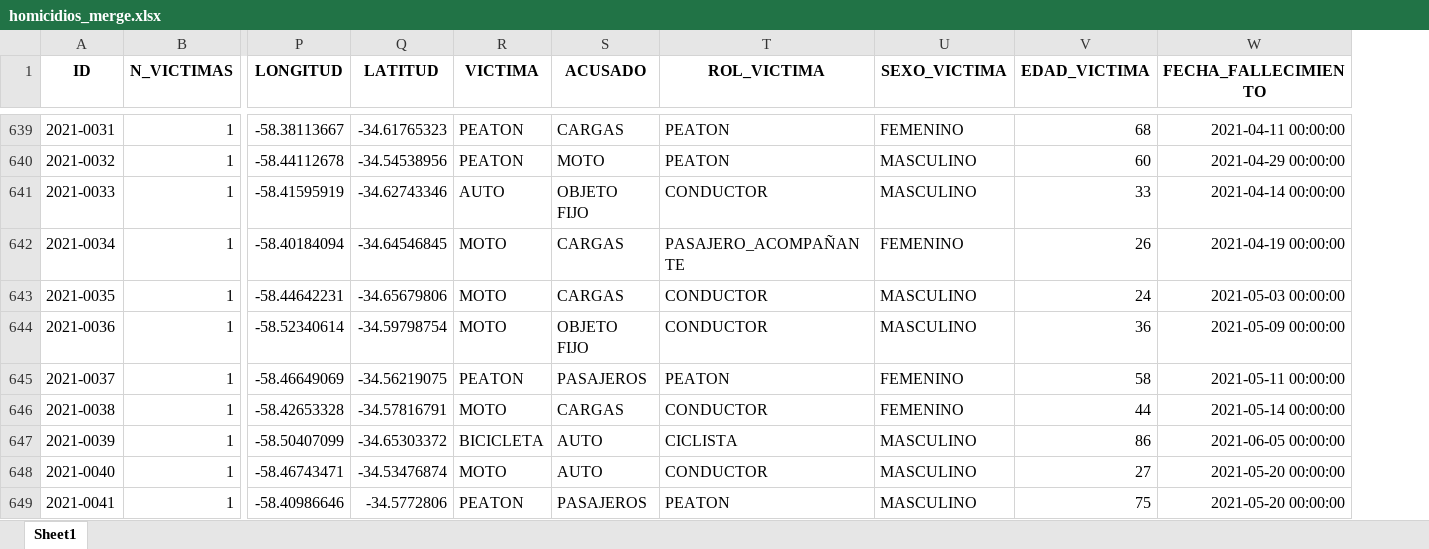
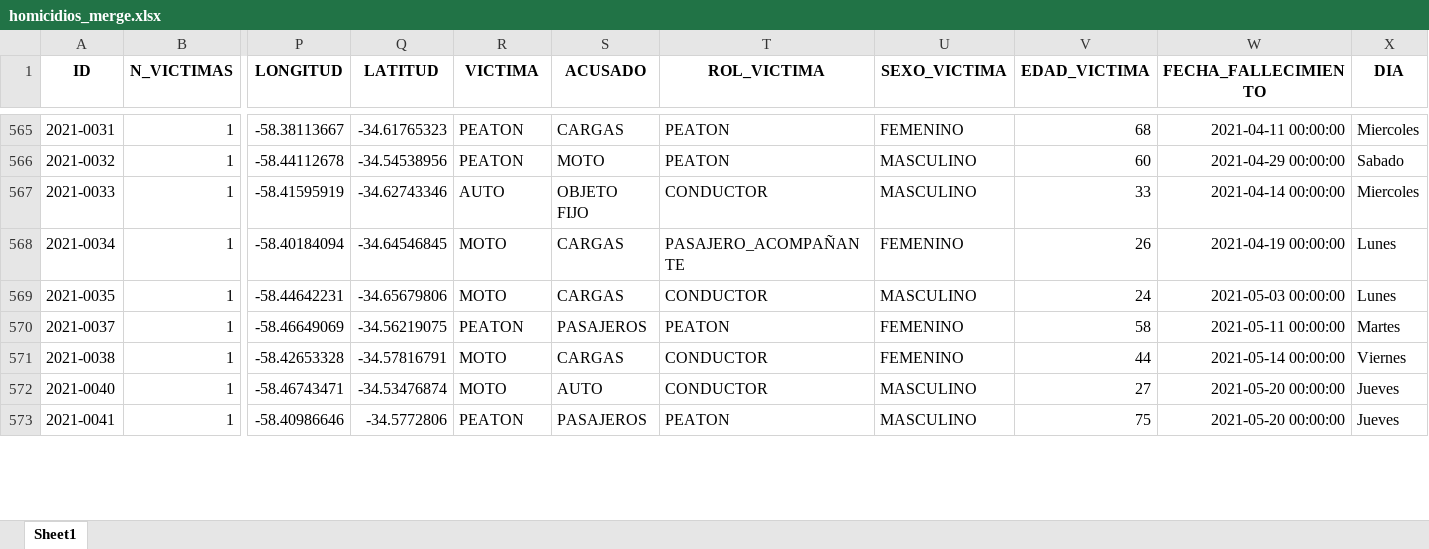
Before and after one commit to torcivita/PI-Siniestros-Viales, an Excel workbook: Datos de trabajo/homicidios_merge.xlsx, sheet Sheet1, drawn as a sheet; only a part is shown, gaps mark what is left out; values as stored, in another font and other column widths than the file's, no borders; removed rows and columns are numbered as before the commit, all else as after; rows hold the shown columns only; the diff covers the shown part only; the diff names each change by its address in the sheet, - before the commit and + after, or states it on an @@ line.

```diff
--- a/Datos de trabajo/homicidios_merge.xlsx (sheet Sheet1)
+++ b/Datos de trabajo/homicidios_merge.xlsx (sheet Sheet1)
+column X (DIA), rows 565-573: Miercoles | Sabado | Miercoles | Lunes | Lunes | Martes | Viernes | Jueves | Jueves
-row 644: 2021-0036 | 1 | -58.52340614 | -34.59798754 | MOTO | OBJETO FIJO | CONDUCTOR | MASCULINO | 36 | 2021-05-09 00:00:00
-row 647: 2021-0039 | 1 | -58.50407099 | -34.65303372 | BICICLETA | AUTO | CICLISTA | MASCULINO | 86 | 2021-06-05 00:00:00
```
Also changed, not shown: 82 removed rows elsewhere in this sheet, Datasets/poblacion.xlsx, 17 other files.
